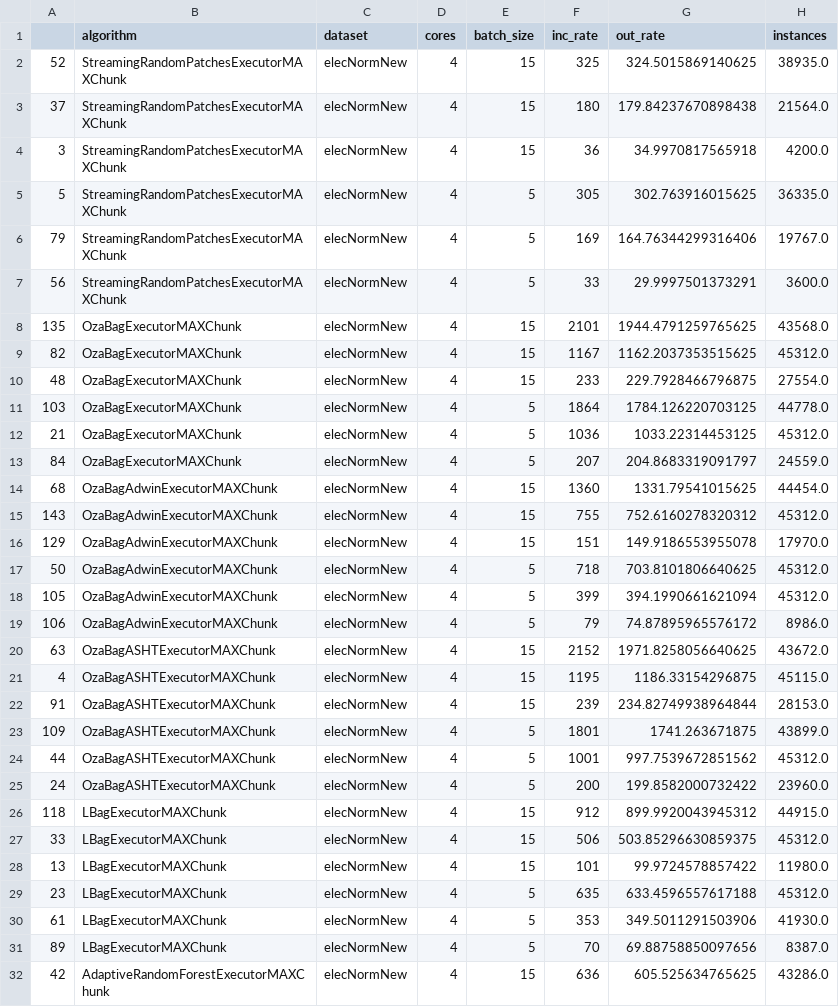
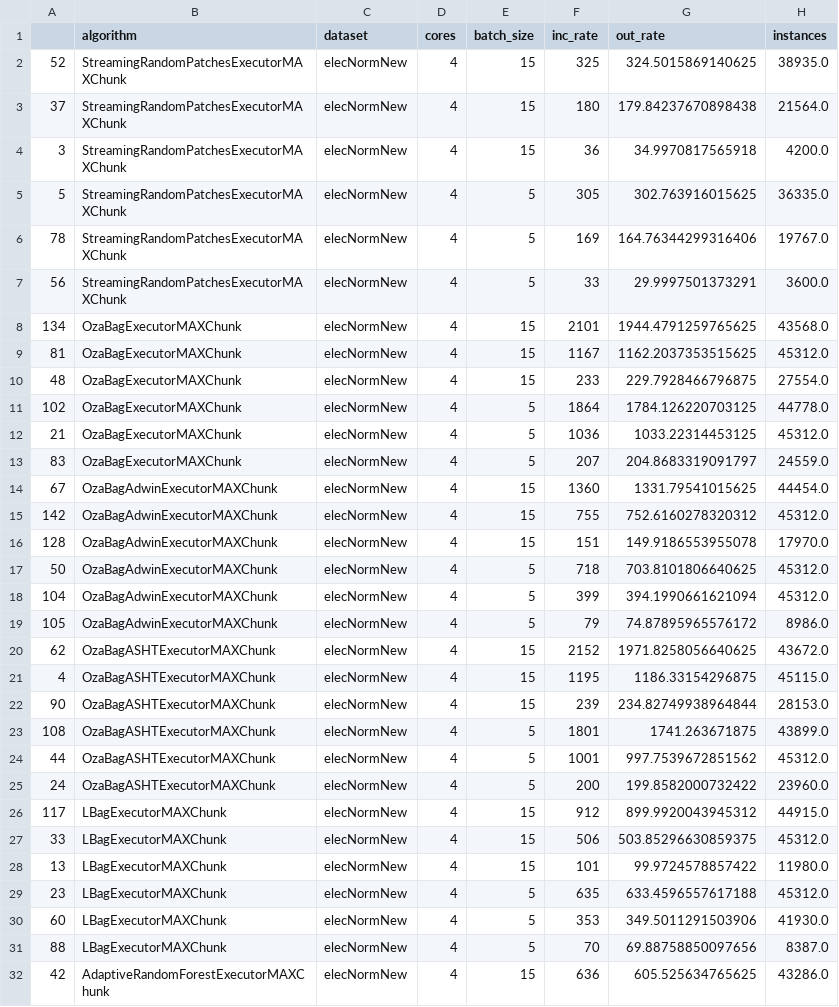
Before and after one commit to HPCSys-Lab/tecnhiques-reduce-consumption-energy, a CSV file: results/socket/28-04-2022/tdf-600x1200.csv, drawn as a sheet; only a part is shown; the diff covers the shown part only; the diff names each change by its address in the sheet, - before the commit and + after, or states it on an @@ line.

Commit message:
Update results

```diff
--- a/results/socket/28-04-2022/tdf-600x1200.csv
+++ b/results/socket/28-04-2022/tdf-600x1200.csv
-A6: 79
+A6: 78
-A8: 135
+A8: 134
-A9: 82
+A9: 81
-A11: 103
+A11: 102
-A13: 84
+A13: 83
-A14: 68
+A14: 67
-A15: 143
+A15: 142
-A16: 129
+A16: 128
-A18: 105
+A18: 104
-A19: 106
+A19: 105
-A20: 63
+A20: 62
-A22: 91
+A22: 90
-A23: 109
+A23: 108
-A26: 118
+A26: 117
-A30: 61
+A30: 60
-A31: 89
+A31: 88
```
Also changed, not shown: 1 removed row and 143 edited cells elsewhere in this file, 3 other files.
